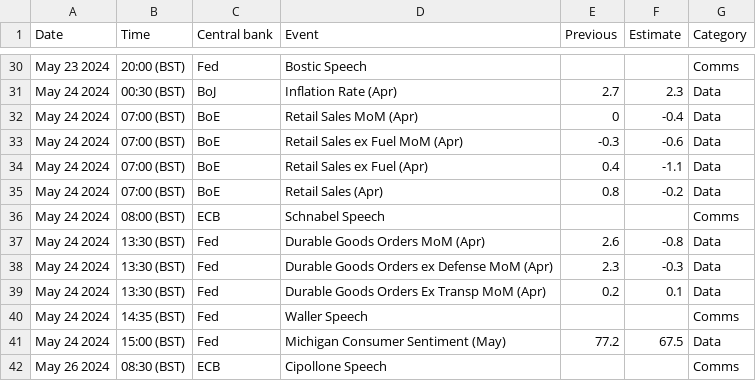
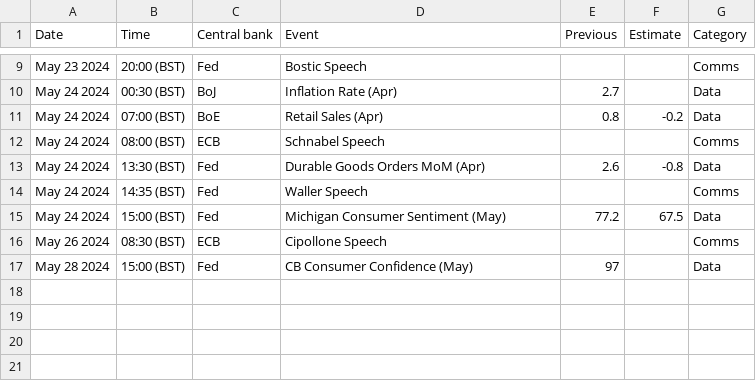
Before and after one commit to jhsuss/actions-pipeline-template, a CSV file: dist/calendar_this_week.csv, drawn as a sheet; only a part is shown, gaps mark what is left out; removed rows and columns are numbered as before the commit, all else as after; the diff covers the shown part only; the diff names each change by its address in the sheet, - before the commit and + after, or states it on an @@ line.

```diff
--- a/dist/calendar_this_week.csv
+++ b/dist/calendar_this_week.csv
-F10 (Estimate): 2.3
+F10 (Estimate): (empty)
-row 32: May 24 2024 | 07:00 (BST) | BoE | Retail Sales MoM (Apr) | 0 | -0.4 | Data
-row 33: May 24 2024 | 07:00 (BST) | BoE | Retail Sales ex Fuel MoM (Apr) | -0.3 | -0.6 | Data
-row 34: May 24 2024 | 07:00 (BST) | BoE | Retail Sales ex Fuel (Apr) | 0.4 | -1.1 | Data
-row 38: May 24 2024 | 13:30 (BST) | Fed | Durable Goods Orders ex Defense MoM (Apr) | 2.3 | -0.3 | Data
-row 39: May 24 2024 | 13:30 (BST) | Fed | Durable Goods Orders Ex Transp MoM (Apr) | 0.2 | 0.1 | Data
+row 17: May 28 2024 | 15:00 (BST) | Fed | CB Consumer Confidence (May) | 97 |  | Data
```
Also changed, not shown: 21 removed rows and 6 edited cells elsewhere in this file, 1 other file.
